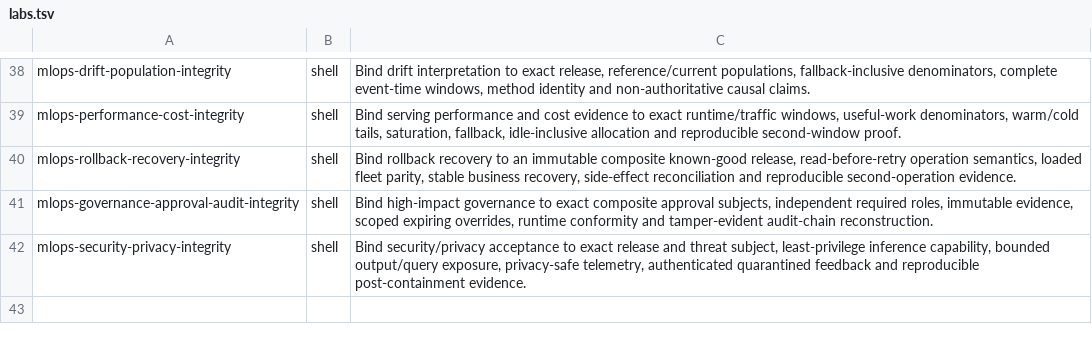
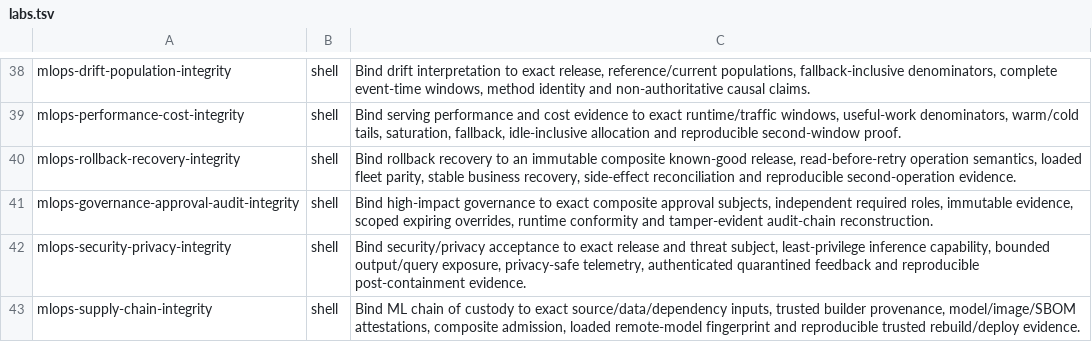
Before and after one commit to Marvy936/Knowledge-Hub, a TSV file: labs/interactive/runtime/labs.tsv, drawn as a sheet; only a part is shown, gaps mark what is left out.

Commit message:
feat: add MLOps supply-chain integrity interactive lab
Add shell-only supply-chain integrity lab that binds immutable source/data/dependency/build/model/image subjects, signed provenance and attestations, composite admission, loaded remote-model fingerprints and reproducible second-build evidence.

```diff
--- a/labs/interactive/runtime/labs.tsv
+++ b/labs/interactive/runtime/labs.tsv
@@ -42 +42,2 @@ mlops-governance-approval-audit-integrity	shell	Bind high-impact governance to e
 mlops-security-privacy-integrity	shell	Bind security/privacy acceptance to exact release and threat subject, least-privilege inference capability, bounded output/query exposure, privacy-safe telemetry, authenticated quarantined feedback and reproducible post-containment evidence.
+mlops-supply-chain-integrity	shell	Bind ML chain of custody to exact source/data/dependency inputs, trusted builder provenance, model/image/SBOM attestations, composite admission, loaded remote-model fingerprint and reproducible trusted rebuild/deploy evidence.
```
Also changed, not shown: 17 other files.
